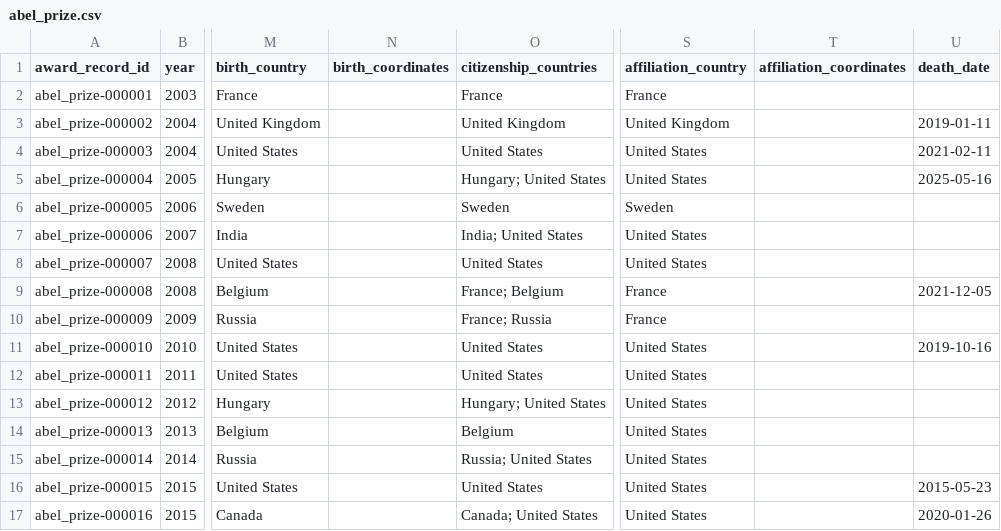
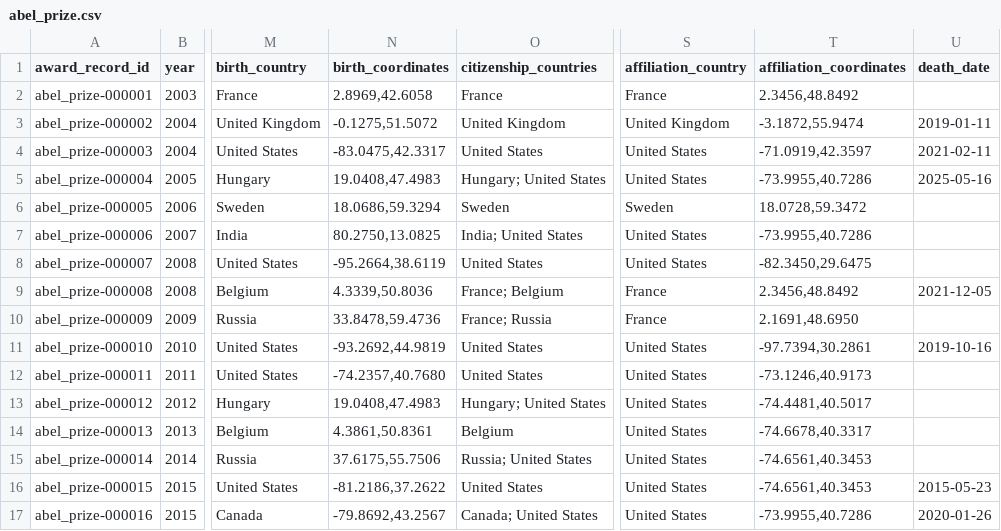
Before and after one commit to antb123/prizeatlas, a CSV file: datasets/abel_prize.csv, drawn as a sheet; only a part is shown, gaps mark what is left out; the diff covers the shown part only; the diff names each change by its address in the sheet, - before the commit and + after, or states it on an @@ line.

Commit message:
Add Abel Prize location coordinates

```diff
--- a/datasets/abel_prize.csv
+++ b/datasets/abel_prize.csv
-N2 (birth_coordinates): (empty)
+N2 (birth_coordinates): 2.8969,42.6058
-T2 (affiliation_coordinates): (empty)
+T2 (affiliation_coordinates): 2.3456,48.8492
-N3 (birth_coordinates): (empty)
+N3 (birth_coordinates): -0.1275,51.5072
-T3 (affiliation_coordinates): (empty)
+T3 (affiliation_coordinates): -3.1872,55.9474
-N4 (birth_coordinates): (empty)
+N4 (birth_coordinates): -83.0475,42.3317
-T4 (affiliation_coordinates): (empty)
+T4 (affiliation_coordinates): -71.0919,42.3597
-N5 (birth_coordinates): (empty)
+N5 (birth_coordinates): 19.0408,47.4983
-T5 (affiliation_coordinates): (empty)
+T5 (affiliation_coordinates): -73.9955,40.7286
-N6 (birth_coordinates): (empty)
+N6 (birth_coordinates): 18.0686,59.3294
-T6 (affiliation_coordinates): (empty)
+T6 (affiliation_coordinates): 18.0728,59.3472
-N7 (birth_coordinates): (empty)
+N7 (birth_coordinates): 80.2750,13.0825
-T7 (affiliation_coordinates): (empty)
+T7 (affiliation_coordinates): -73.9955,40.7286
-N8 (birth_coordinates): (empty)
+N8 (birth_coordinates): -95.2664,38.6119
-T8 (affiliation_coordinates): (empty)
+T8 (affiliation_coordinates): -82.3450,29.6475
-N9 (birth_coordinates): (empty)
+N9 (birth_coordinates): 4.3339,50.8036
-T9 (affiliation_coordinates): (empty)
+T9 (affiliation_coordinates): 2.3456,48.8492
-N10 (birth_coordinates): (empty)
+N10 (birth_coordinates): 33.8478,59.4736
-T10 (affiliation_coordinates): (empty)
+T10 (affiliation_coordinates): 2.1691,48.6950
-N11 (birth_coordinates): (empty)
+N11 (birth_coordinates): -93.2692,44.9819
-T11 (affiliation_coordinates): (empty)
+T11 (affiliation_coordinates): -97.7394,30.2861
-N12 (birth_coordinates): (empty)
+N12 (birth_coordinates): -74.2357,40.7680
-T12 (affiliation_coordinates): (empty)
+T12 (affiliation_coordinates): -73.1246,40.9173
-N13 (birth_coordinates): (empty)
+N13 (birth_coordinates): 19.0408,47.4983
-T13 (affiliation_coordinates): (empty)
+T13 (affiliation_coordinates): -74.4481,40.5017
-N14 (birth_coordinates): (empty)
+N14 (birth_coordinates): 4.3861,50.8361
-T14 (affiliation_coordinates): (empty)
+T14 (affiliation_coordinates): -74.6678,40.3317
-N15 (birth_coordinates): (empty)
+N15 (birth_coordinates): 37.6175,55.7506
-T15:T16 (affiliation_coordinates): (empty)
+T15:T16 (affiliation_coordinates): -74.6561,40.3453
-N16 (birth_coordinates): (empty)
+N16 (birth_coordinates): -81.2186,37.2622
-N17 (birth_coordinates): (empty)
+N17 (birth_coordinates): -79.8692,43.2567
-T17 (affiliation_coordinates): (empty)
+T17 (affiliation_coordinates): -73.9955,40.7286
```
Also changed, not shown: 26 edited cells elsewhere in this file.
